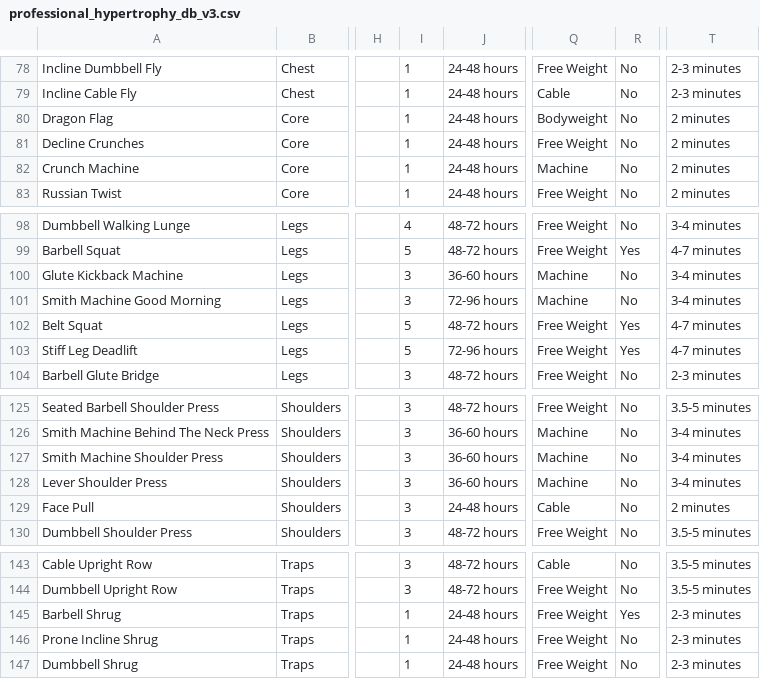
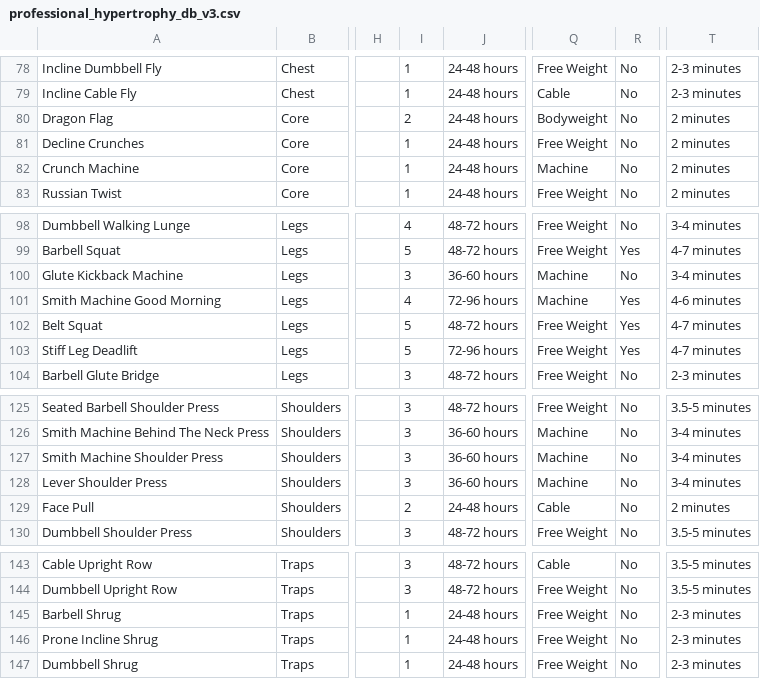
Before and after one commit to Hanibsh/fitness, a CSV file: data/professional_hypertrophy_db_v3.csv, drawn as a sheet; only a part is shown, gaps mark what is left out; the diff names each change by its address in the sheet, - before the commit and + after, or states it on an @@ line.

```diff
--- a/data/professional_hypertrophy_db_v3.csv
+++ b/data/professional_hypertrophy_db_v3.csv
-I80: 1
+I80: 2
-I101: 3
+I101: 4
-R101: No
+R101: Yes
-T101: 3-4 minutes
+T101: 4-6 minutes
-I129: 3
+I129: 2
-R145: Yes
+R145: No
```
Also changed, not shown: 2 other files.
